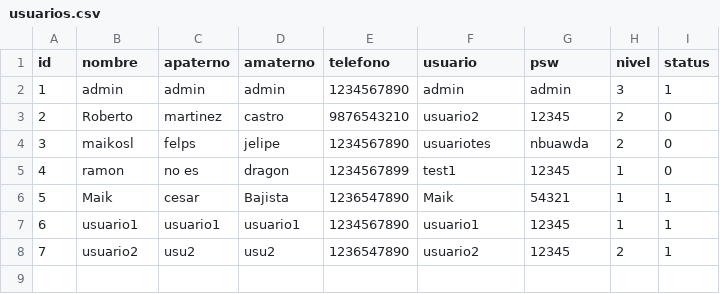
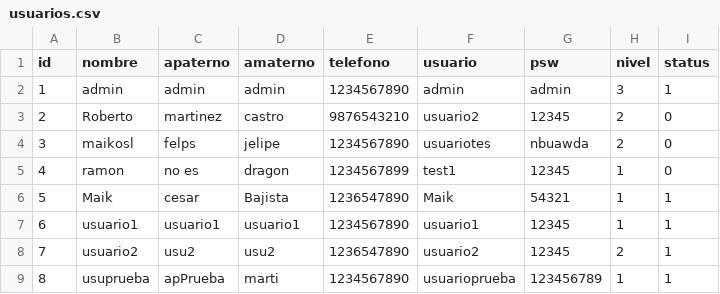
Before and after one commit to brianpm141/ComerciaizadoraDeAlimentos, a CSV file: Archivos/usuarios.csv, drawn as a sheet; the diff names each change by its address in the sheet, - before the commit and + after, or states it on an @@ line.

```diff
--- a/Archivos/usuarios.csv
+++ b/Archivos/usuarios.csv
+row 9: 8 | usuprueba | apPrueba | marti | 1234567890 | usuarioprueba | 123456789 | 1 | 1
```
Also changed, not shown: Archivos/registros.csv, Archivos/ventas.csv, 6 other files.
